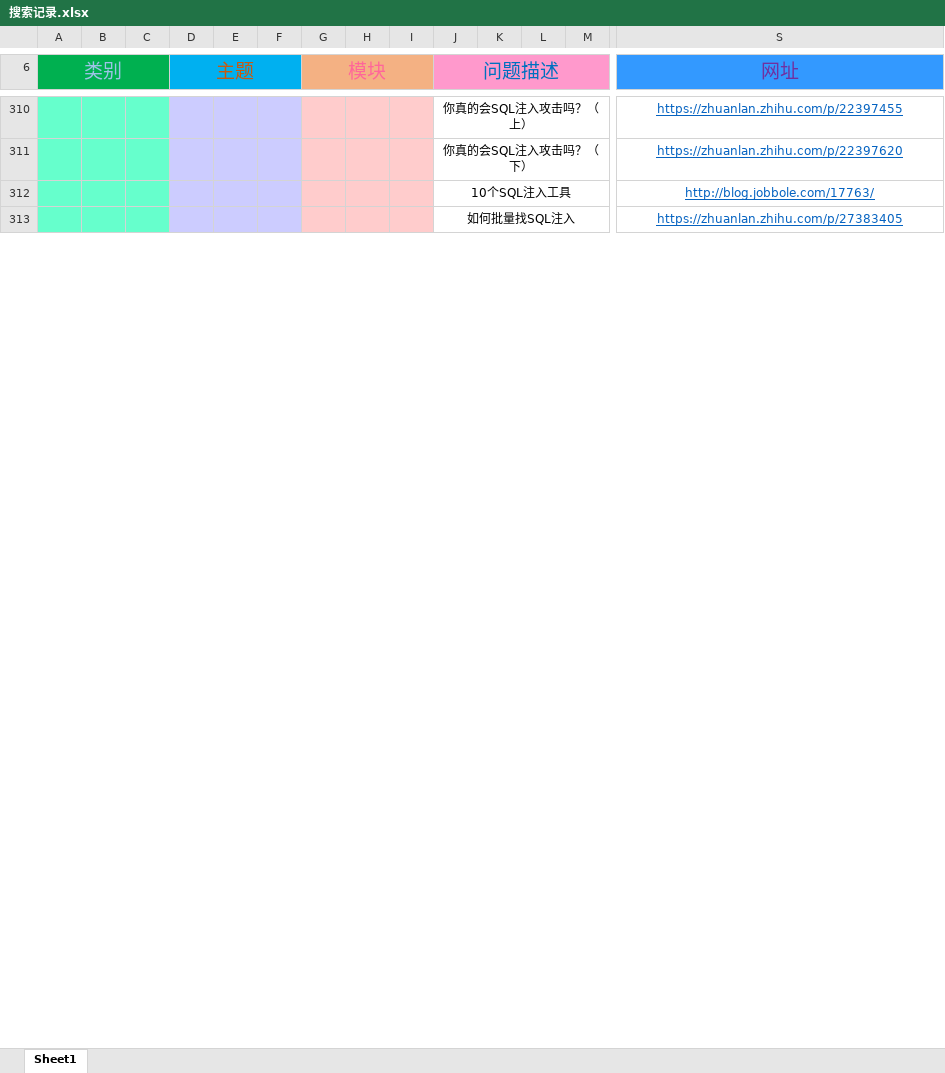
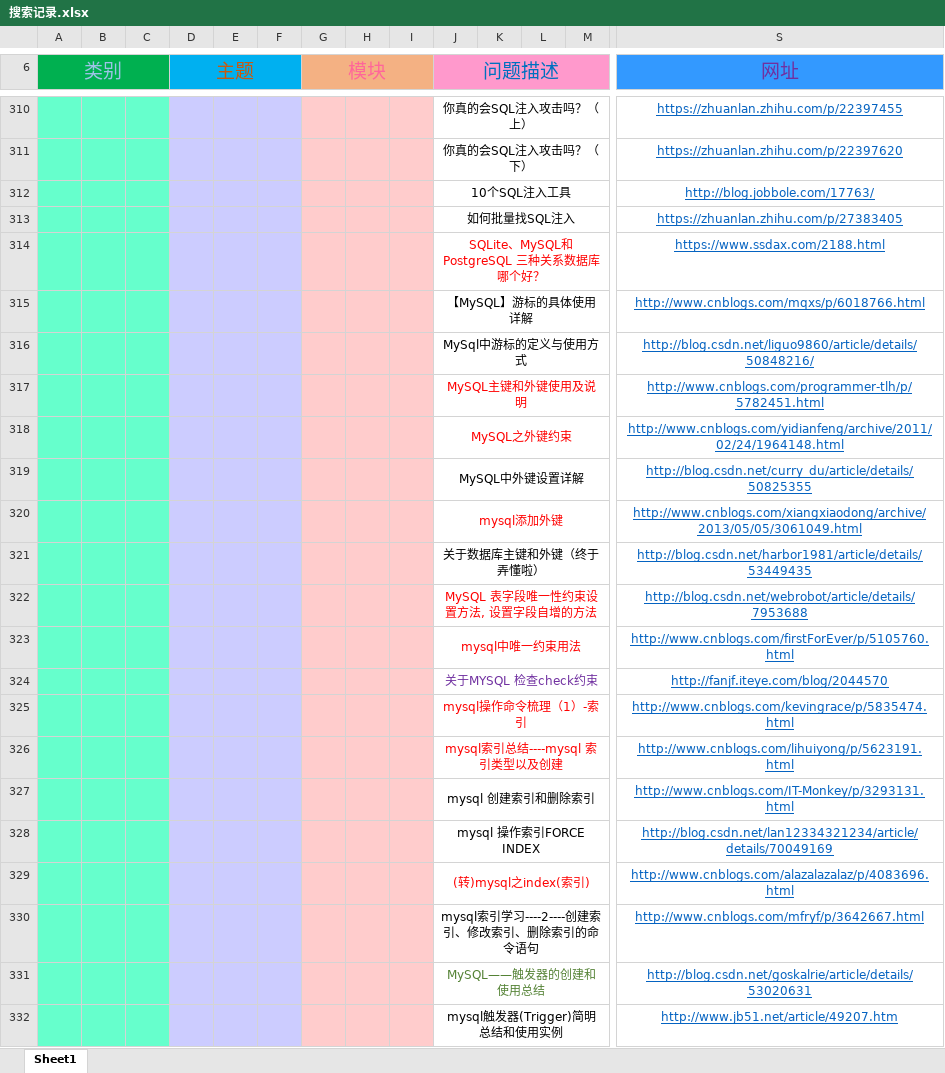
Before and after one commit to prayjourney/CS-Java-LearnNotes, an Excel workbook: 边角料/搜索记录.xlsx, sheet Sheet1, drawn as a sheet; only a part is shown, gaps mark what is left out; values as stored, in another font and other column widths than the file's, no borders; conditional formats not drawn; rows hold the shown columns only; the diff covers the shown part only; the diff names each change by its address in the sheet, - before the commit and + after, or states it on an @@ line.

Commit message:
更新了URL

```diff
--- a/边角料/搜索记录.xlsx (sheet Sheet1)
+++ b/边角料/搜索记录.xlsx (sheet Sheet1)
+row 314:  |  |  |  |  |  |  |  |  | SQLite、MySQL和PostgreSQL 三种关系数据库哪个好？ |  |  |  | https://www.ssdax.com/2188.html
+row 315:  |  |  |  |  |  |  |  |  | 【MySQL】游标的具体使用详解 |  |  |  | http://www.cnblogs.com/mqxs/p/6018766.html
+row 316:  |  |  |  |  |  |  |  |  | MySql中游标的定义与使用方式 |  |  |  | http://blog.csdn.net/liguo9860/article/details/50848216/
+row 317:  |  |  |  |  |  |  |  |  | MySQL主键和外键使用及说明 |  |  |  | http://www.cnblogs.com/programmer-tlh/p/5782451.html
+row 318:  |  |  |  |  |  |  |  |  | MySQL之外键约束 |  |  |  | http://www.cnblogs.com/yidianfeng/archive/2011/02/24/1964148.html
+row 319:  |  |  |  |  |  |  |  |  | MySQL中外键设置详解 |  |  |  | http://blog.csdn.net/curry_du/article/details/50825355
+row 320:  |  |  |  |  |  |  |  |  | mysql添加外键 |  |  |  | http://www.cnblogs.com/xiangxiaodong/archive/2013/05/05/3061049.html
+row 321:  |  |  |  |  |  |  |  |  | 关于数据库主键和外键（终于弄懂啦） |  |  |  | http://blog.csdn.net/harbor1981/article/details/53449435
+row 322:  |  |  |  |  |  |  |  |  | MySQL 表字段唯一性约束设置方法, 设置字段自增的方法 |  |  |  | http://blog.csdn.net/webrobot/article/details/7953688
+row 323:  |  |  |  |  |  |  |  |  | mysql中唯一约束用法 |  |  |  | http://www.cnblogs.com/firstForEver/p/5105760.html
+row 324:  |  |  |  |  |  |  |  |  | 关于MYSQL 检查check约束 |  |  |  | http://fanjf.iteye.com/blog/2044570
+row 325:  |  |  |  |  |  |  |  |  | mysql操作命令梳理（1）-索引 |  |  |  | http://www.cnblogs.com/kevingrace/p/5835474.html
+row 326:  |  |  |  |  |  |  |  |  | mysql索引总结----mysql 索引类型以及创建 |  |  |  | http://www.cnblogs.com/lihuiyong/p/5623191.html
+row 327:  |  |  |  |  |  |  |  |  | mysql 创建索引和删除索引 |  |  |  | http://www.cnblogs.com/IT-Monkey/p/3293131.html
+row 328:  |  |  |  |  |  |  |  |  | mysql 操作索引FORCE INDEX |  |  |  | http://blog.csdn.net/lan12334321234/article/details/70049169
+row 329:  |  |  |  |  |  |  |  |  | (转)mysql之index(索引) |  |  |  | http://www.cnblogs.com/alazalazalaz/p/4083696.html
+row 330:  |  |  |  |  |  |  |  |  | mysql索引学习----2----创建索引、修改索引、删除索引的命令语句 |  |  |  | http://www.cnblogs.com/mfryf/p/3642667.html
+row 331:  |  |  |  |  |  |  |  |  | MySQL——触发器的创建和使用总结 |  |  |  | http://blog.csdn.net/goskalrie/article/details/53020631
+row 332:  |  |  |  |  |  |  |  |  | mysql触发器(Trigger)简明总结和使用实例 |  |  |  | http://www.jb51.net/article/49207.htm
```
Also changed, not shown: 17 added rows elsewhere in this sheet.
